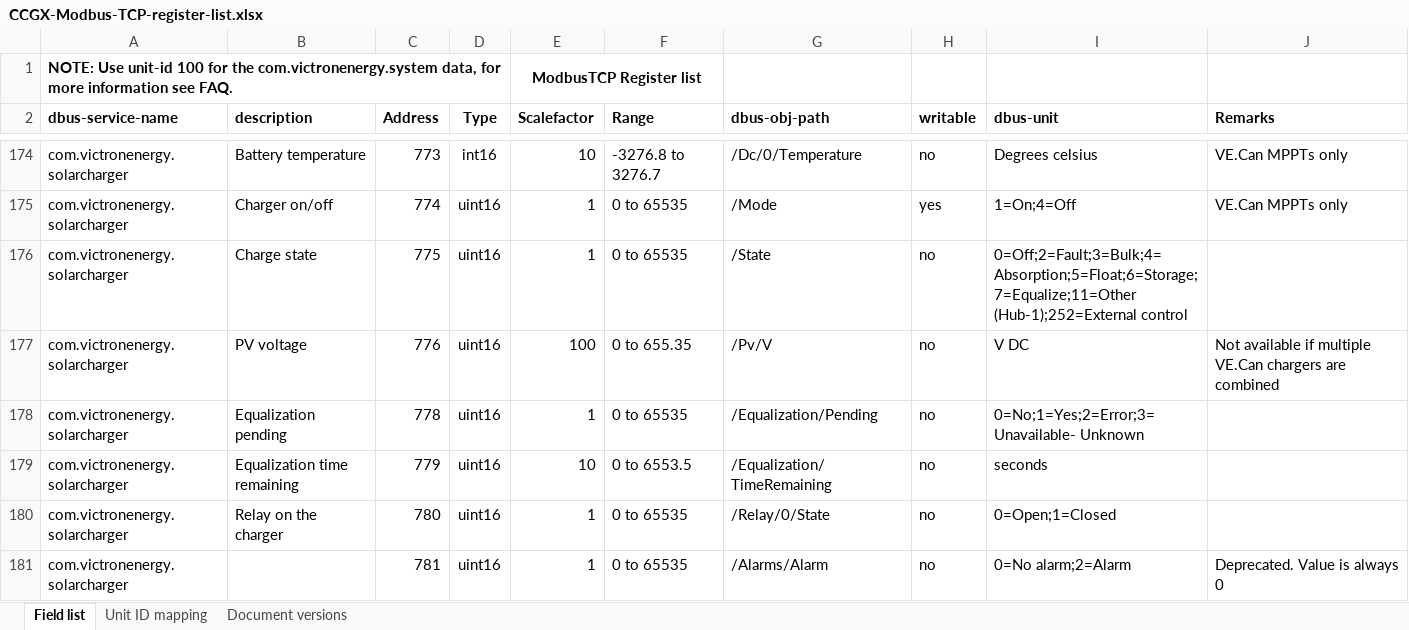
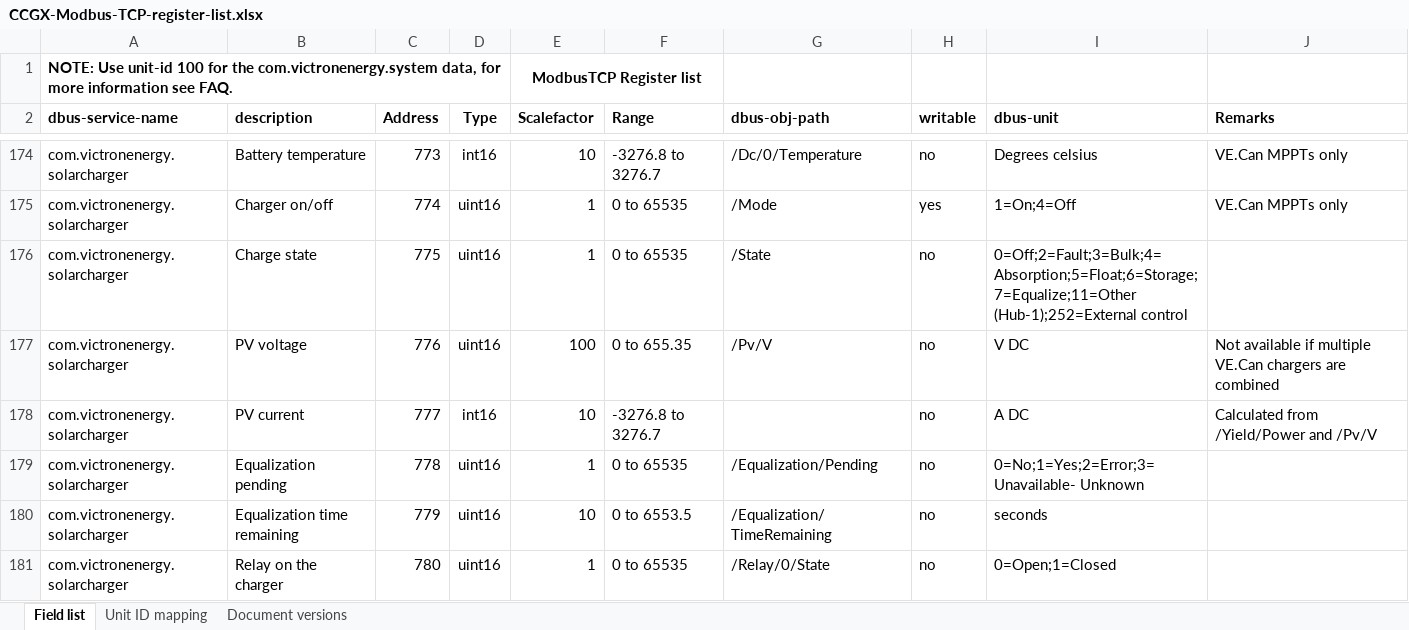
Before and after one commit to victronenergy/dbus_modbustcp, an Excel workbook: CCGX-Modbus-TCP-register-list.xlsx, sheet Field list, drawn as a sheet; only a part is shown, gaps mark what is left out; the shorter side is filled out with more unchanged rows; values as stored, in another font and other column widths than the file's, no borders; the diff names each change by its address in the sheet, - before the commit and + after, or states it on an @@ line.

Commit message:
update xls

```diff
--- a/CCGX-Modbus-TCP-register-list.xlsx (sheet Field list)
+++ b/CCGX-Modbus-TCP-register-list.xlsx (sheet Field list)
+row 178: com.victronenergy.solarcharger | PV current | 777 | int16 | 10 | -3276.8 to 3276.7 |  | no | A DC | Calculated from /Yield/Power and /Pv/V
```
Also changed, not shown: sheet Document versions.
